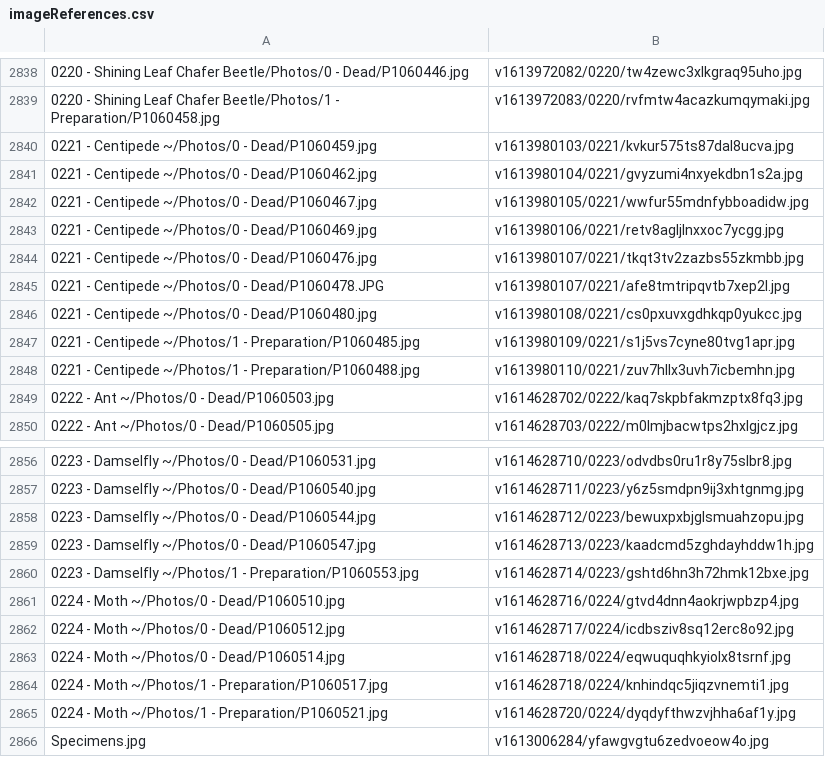
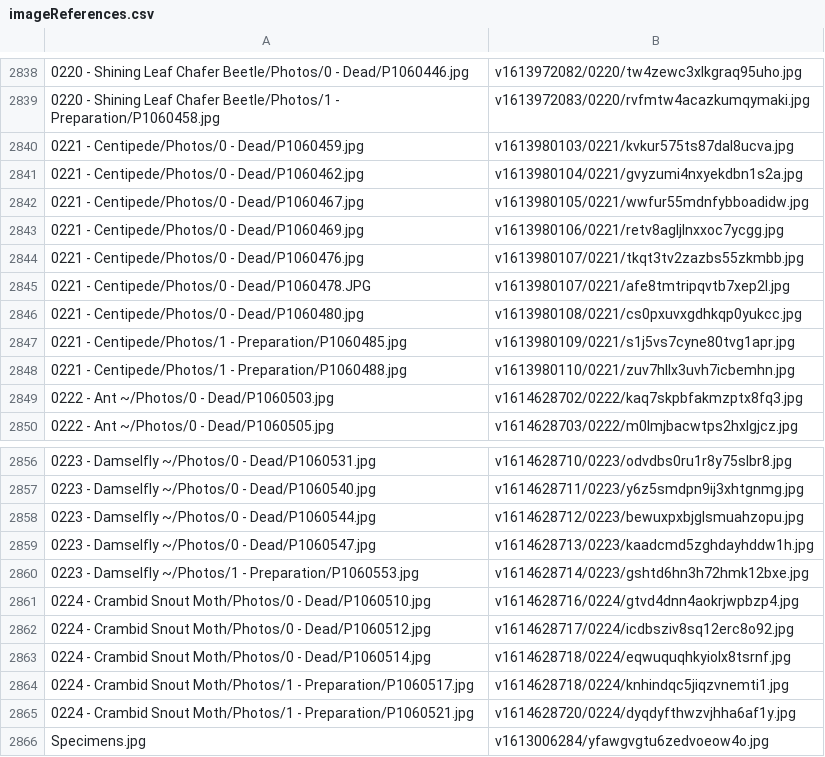
Before and after one commit to ZGorlock/SpecimensWebsiteGenerator, a CSV file: resources/imageReferences.csv, drawn as a sheet; only a part is shown, gaps mark what is left out.

Commit message:
Updated Specimens

```diff
--- a/resources/imageReferences.csv
+++ b/resources/imageReferences.csv
@@ -2839,11 +2839,11 @@
 0220 - Shining Leaf Chafer Beetle/Photos/1 - Preparation/P1060458.jpg,v1613972083/0220/rvfmtw4acazkumqymaki.jpg
-0221 - Centipede ~/Photos/0 - Dead/P1060459.jpg,v1613980103/0221/kvkur575ts87dal8ucva.jpg
-0221 - Centipede ~/Photos/0 - Dead/P1060462.jpg,v1613980104/0221/gvyzumi4nxyekdbn1s2a.jpg
-0221 - Centipede ~/Photos/0 - Dead/P1060467.jpg,v1613980105/0221/wwfur55mdnfybboadidw.jpg
-0221 - Centipede ~/Photos/0 - Dead/P1060469.jpg,v1613980106/0221/retv8agljlnxxoc7ycgg.jpg
-0221 - Centipede ~/Photos/0 - Dead/P1060476.jpg,v1613980107/0221/tkqt3tv2zazbs55zkmbb.jpg
-0221 - Centipede ~/Photos/0 - Dead/P1060478.JPG,v1613980107/0221/afe8tmtripqvtb7xep2l.jpg
-0221 - Centipede ~/Photos/0 - Dead/P1060480.jpg,v1613980108/0221/cs0pxuvxgdhkqp0yukcc.jpg
-0221 - Centipede ~/Photos/1 - Preparation/P1060485.jpg,v1613980109/0221/s1j5vs7cyne80tvg1apr.jpg
-0221 - Centipede ~/Photos/1 - Preparation/P1060488.jpg,v1613980110/0221/zuv7hllx3uvh7icbemhn.jpg
+0221 - Centipede/Photos/0 - Dead/P1060459.jpg,v1613980103/0221/kvkur575ts87dal8ucva.jpg
+0221 - Centipede/Photos/0 - Dead/P1060462.jpg,v1613980104/0221/gvyzumi4nxyekdbn1s2a.jpg
+0221 - Centipede/Photos/0 - Dead/P1060467.jpg,v1613980105/0221/wwfur55mdnfybboadidw.jpg
+0221 - Centipede/Photos/0 - Dead/P1060469.jpg,v1613980106/0221/retv8agljlnxxoc7ycgg.jpg
+0221 - Centipede/Photos/0 - Dead/P1060476.jpg,v1613980107/0221/tkqt3tv2zazbs55zkmbb.jpg
+0221 - Centipede/Photos/0 - Dead/P1060478.JPG,v1613980107/0221/afe8tmtripqvtb7xep2l.jpg
+0221 - Centipede/Photos/0 - Dead/P1060480.jpg,v1613980108/0221/cs0pxuvxgdhkqp0yukcc.jpg
+0221 - Centipede/Photos/1 - Preparation/P1060485.jpg,v1613980109/0221/s1j5vs7cyne80tvg1apr.jpg
+0221 - Centipede/Photos/1 - Preparation/P1060488.jpg,v1613980110/0221/zuv7hllx3uvh7icbemhn.jpg
 0222 - Ant ~/Photos/0 - Dead/P1060503.jpg,v1614628702/0222/kaq7skpbfakmzptx8fq3.jpg
@@ -2860,7 +2860,7 @@
 0223 - Damselfly ~/Photos/1 - Preparation/P1060553.jpg,v1614628714/0223/gshtd6hn3h72hmk12bxe.jpg
-0224 - Moth ~/Photos/0 - Dead/P1060510.jpg,v1614628716/0224/gtvd4dnn4aokrjwpbzp4.jpg
-0224 - Moth ~/Photos/0 - Dead/P1060512.jpg,v1614628717/0224/icdbsziv8sq12erc8o92.jpg
-0224 - Moth ~/Photos/0 - Dead/P1060514.jpg,v1614628718/0224/eqwuquqhkyiolx8tsrnf.jpg
-0224 - Moth ~/Photos/1 - Preparation/P1060517.jpg,v1614628718/0224/knhindqc5jiqzvnemti1.jpg
-0224 - Moth ~/Photos/1 - Preparation/P1060521.jpg,v1614628720/0224/dyqdyfthwzvjhha6af1y.jpg
+0224 - Crambid Snout Moth/Photos/0 - Dead/P1060510.jpg,v1614628716/0224/gtvd4dnn4aokrjwpbzp4.jpg
+0224 - Crambid Snout Moth/Photos/0 - Dead/P1060512.jpg,v1614628717/0224/icdbsziv8sq12erc8o92.jpg
+0224 - Crambid Snout Moth/Photos/0 - Dead/P1060514.jpg,v1614628718/0224/eqwuquqhkyiolx8tsrnf.jpg
+0224 - Crambid Snout Moth/Photos/1 - Preparation/P1060517.jpg,v1614628718/0224/knhindqc5jiqzvnemti1.jpg
+0224 - Crambid Snout Moth/Photos/1 - Preparation/P1060521.jpg,v1614628720/0224/dyqdyfthwzvjhha6af1y.jpg
 Specimens.jpg,v1613006284/yfawgvgtu6zedvoeow4o.jpg
```
